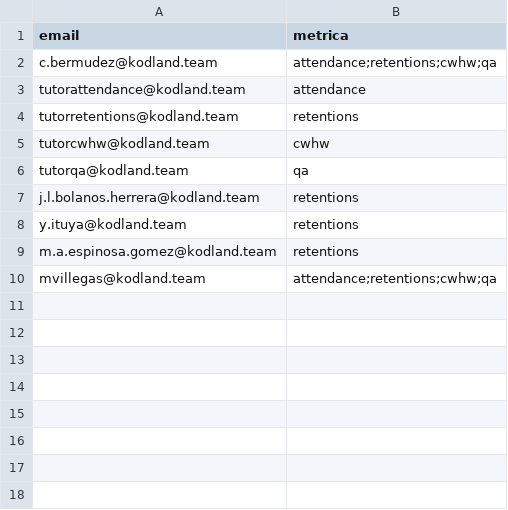
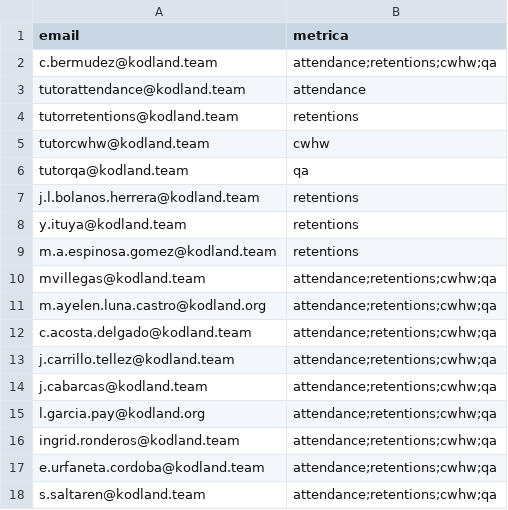
Before and after one commit to Camubermu/Matrix-Project, a CSV file: tutors.csv, drawn as a sheet; the diff names each change by its address in the sheet, - before the commit and + after, or states it on an @@ line.

```diff
--- a/tutors.csv
+++ b/tutors.csv
+row 11: m.ayelen.luna.castro@kodland.org | attendance;retentions;cwhw;qa
+row 12: c.acosta.delgado@kodland.team | attendance;retentions;cwhw;qa
+row 13: j.carrillo.tellez@kodland.team | attendance;retentions;cwhw;qa
+row 14: j.cabarcas@kodland.team | attendance;retentions;cwhw;qa
+row 15: l.garcia.pay@kodland.org | attendance;retentions;cwhw;qa
+row 16: ingrid.ronderos@kodland.team | attendance;retentions;cwhw;qa
+row 17: e.urfaneta.cordoba@kodland.team | attendance;retentions;cwhw;qa
+row 18: s.saltaren@kodland.team | attendance;retentions;cwhw;qa
```
Also changed, not shown: 1 other file.
